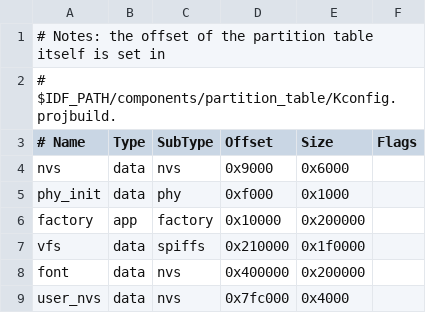
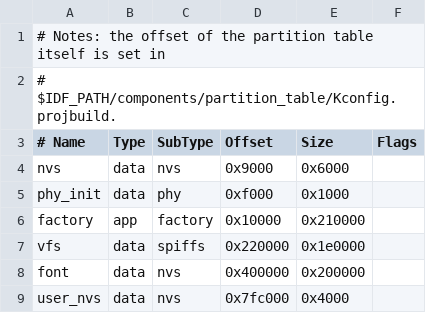
Before and after one commit to labplus-cn/labplus_mpython_esp32s3, a CSV file: port/boards/labplus_for_xuejing/partitions-8MiB.csv, drawn as a sheet.

Commit message:
学境项目升级micropython到v1.24-release: 	modified:   port/boards/labplus_for_xuejing/main.c 	modified:   port/boards/labplus_for_xuejing/mpconfigboard.h 	modified:   port/boards/labplus_for_xuejing/partitions-8MiB.csv 	new file:   port/modules/CSK6011A.py 	new file:   port/modules/acd1200.py 	modified:   port/modules/bluebit.py 	modified:   port/test/mpython_pro_hw_test/main.py 	modified:   port/test/xuejing_hw_test/main.py

```diff
--- a/port/boards/labplus_for_xuejing/partitions-8MiB.csv
+++ b/port/boards/labplus_for_xuejing/partitions-8MiB.csv
@@ -5,4 +5,4 @@ nvs,      data, nvs,       0x9000,  0x6000,
 phy_init, data, phy,       0xf000,  0x1000,
-factory,  app,  factory,   0x10000, 0x200000,
-vfs,      data, spiffs,    0x210000, 0x1f0000,
+factory,  app,  factory,   0x10000, 0x210000,
+vfs,      data, spiffs,    0x220000, 0x1e0000,
 font,     data, nvs,      0x400000, 0x200000,
```
Also changed, not shown: 7 other files.
